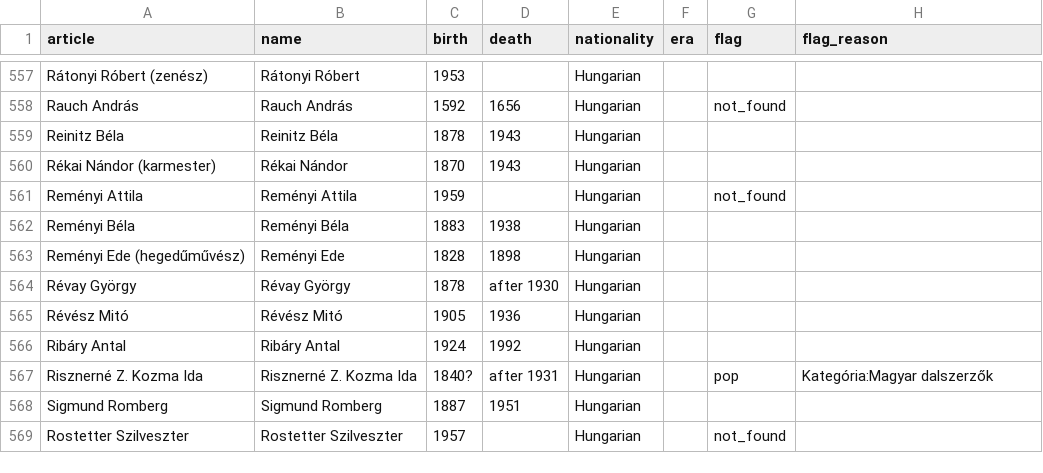
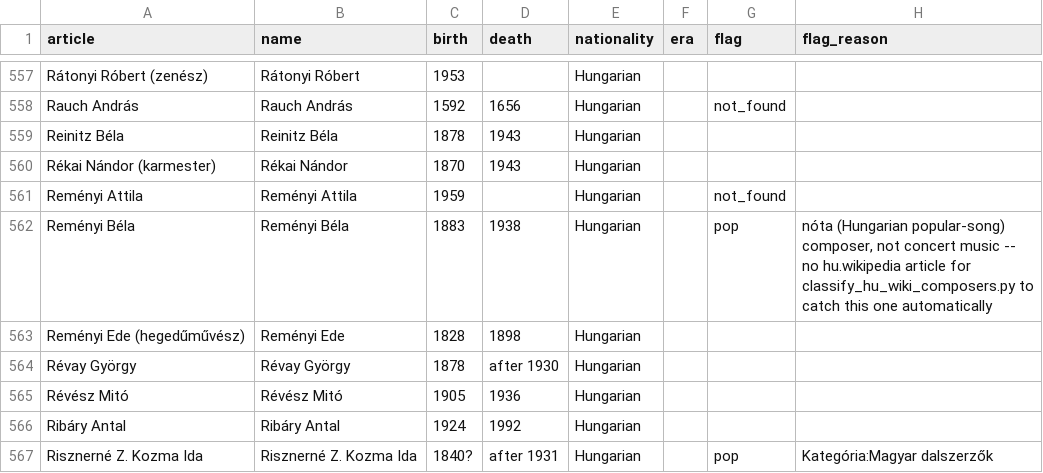
Before and after one commit to horvatha/choir_music_data, a CSV file: composers_Hungarian.csv, drawn as a sheet; only a part is shown, gaps mark what is left out; the shorter side is filled out with more unchanged rows.

```diff
--- a/composers_Hungarian.csv
+++ b/composers_Hungarian.csv
@@ -561,3 +561,3 @@ Rékai Nándor (karmester),Rékai Nándor,1870,1943,Hungarian,,,
 Reményi Attila,Reményi Attila,1959,,Hungarian,,not_found,
-Reményi Béla,Reményi Béla,1883,1938,Hungarian,,,
+Reményi Béla,Reményi Béla,1883,1938,Hungarian,,pop,"nóta (Hungarian popular-song) composer, not concert music -- no hu.wikipedia article for classify_hu_wiki_composers.py to catch this one automatically"
 Reményi Ede (hegedűművész),Reményi Ede,1828,1898,Hungarian,,,
```
Also changed, not shown: 2 other files.
